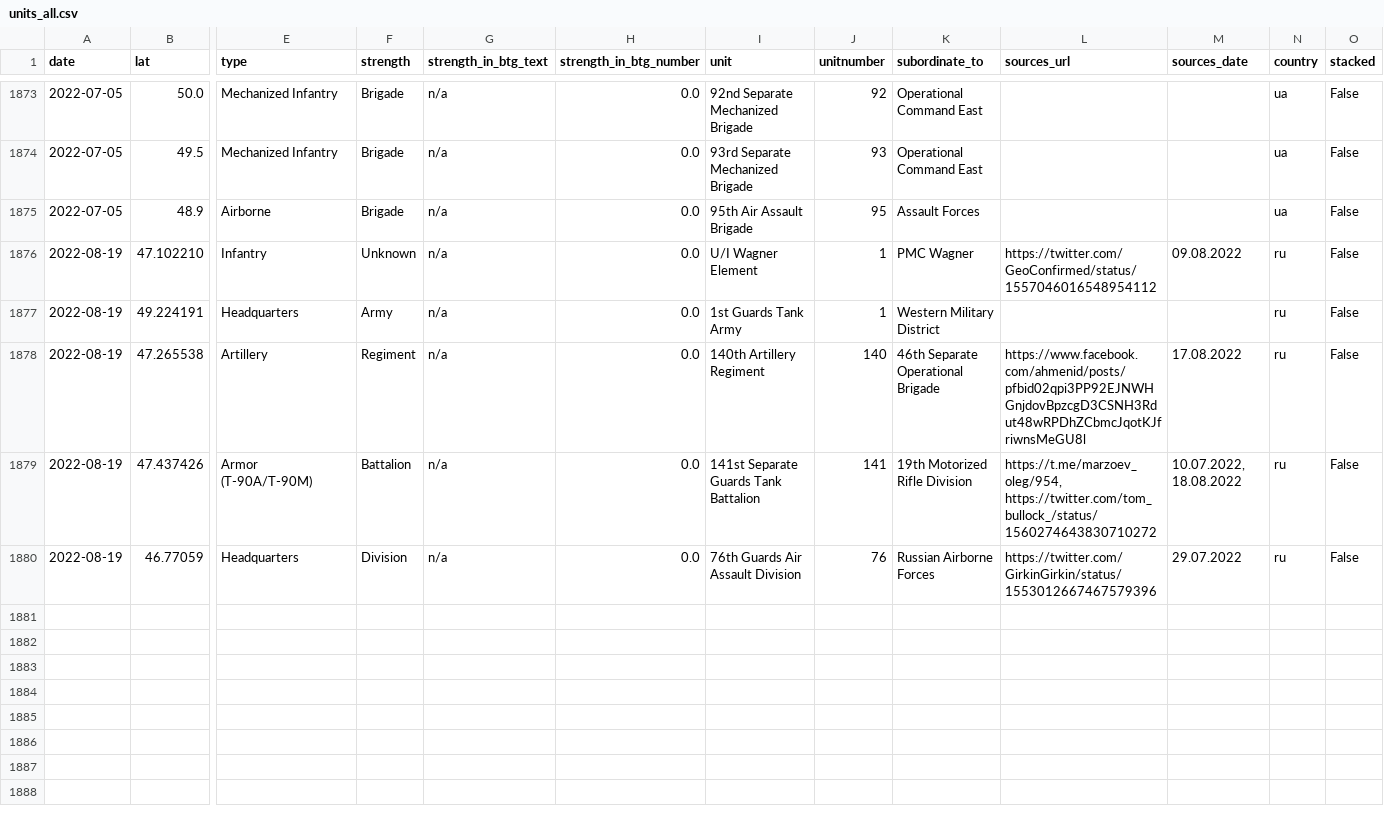
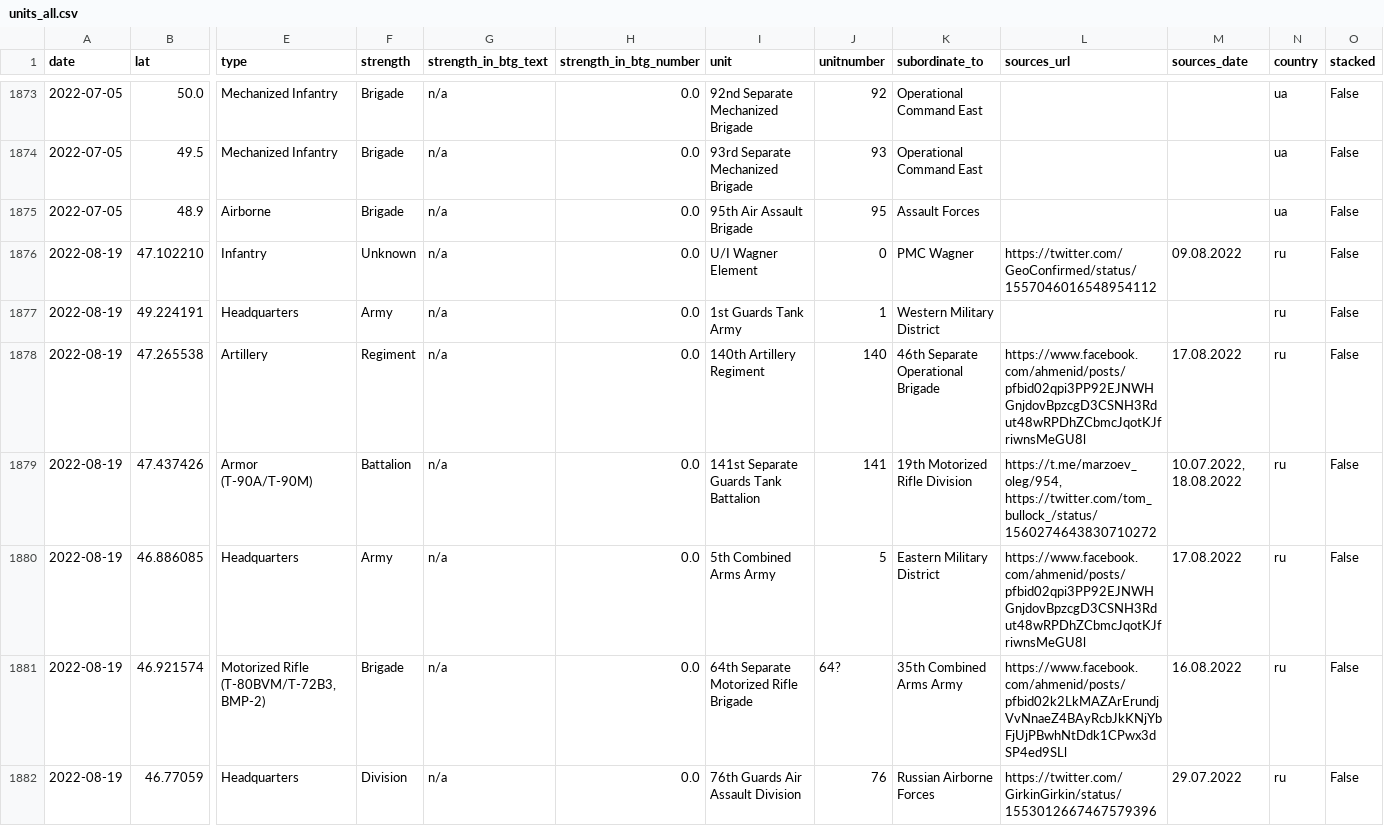
Before and after one commit to simonhuwiler/uawardata, a CSV file: data/csv/units_all.csv, drawn as a sheet; only a part is shown, gaps mark what is left out; rows hold the shown columns only; the diff names each change by its address in the sheet, - before the commit and + after, or states it on an @@ line.

```diff
--- a/data/csv/units_all.csv
+++ b/data/csv/units_all.csv
-J1876 (unitnumber): 1
+J1876 (unitnumber): 0
+row 1880: 2022-08-19 | 46.886085 | Headquarters | Army | n/a | 0.0 | 5th Combined Arms Army | 5 | Eastern Military District | https://www.facebook.com/ahmenid/posts/pfbid02qpi3PP92EJNWHGnjdovBpzcgD3CSNH3Rdut48wRPDhZCbmcJqotKJfriwnsMeGU8l | 17.08.2022 | ru | False
+row 1881: 2022-08-19 | 46.921574 | Motorized Rifle (T-80BVM/T-72B3, BMP-2) | Brigade | n/a | 0.0 | 64th Separate Motorized Rifle Brigade | 64? | 35th Combined Arms Army | https://www.facebook.com/ahmenid/posts/pfbid02k2LkMAZArErundjVvNnaeZ4BAyRcbJkKNjYbFjUjPBwhNtDdk1CPwx3dSP4ed9SLl | 16.08.2022 | ru | False
```
Also changed, not shown: data/csv/units_current.csv, 2 other files.
